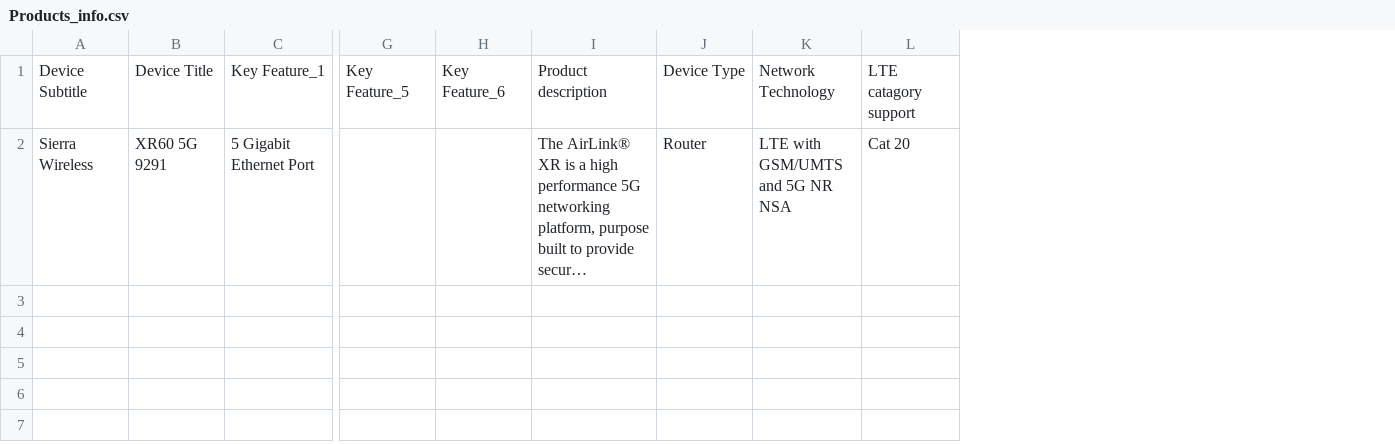
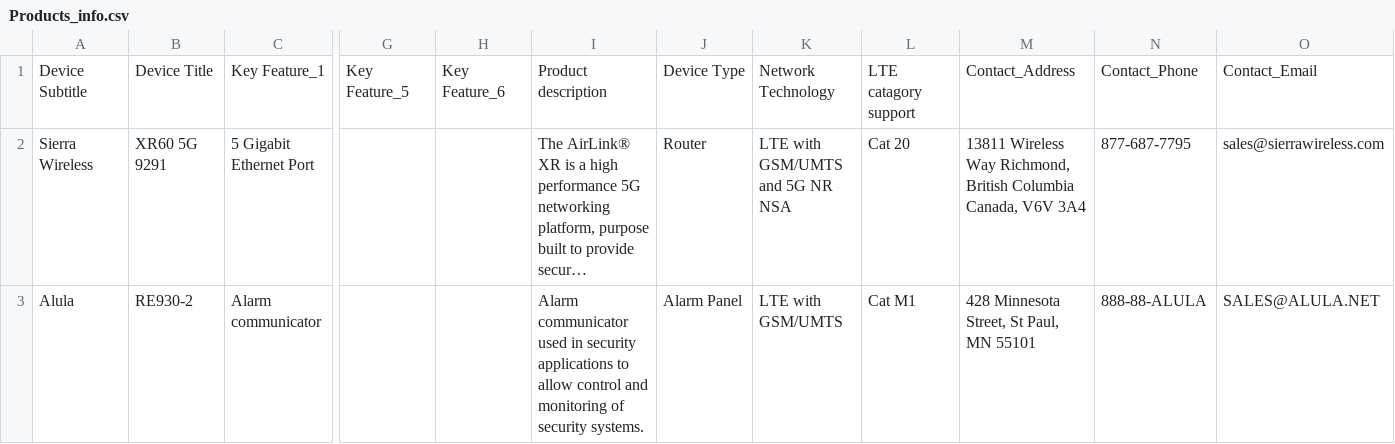
Before and after one commit to BigStar-2024/Verizon_productsInfo_scraping, a CSV file: Products_info.csv, drawn as a sheet; only a part is shown, gaps mark what is left out; long unchanged cells end in …; rows hold the shown columns only; the diff names each change by its address in the sheet, - before the commit and + after, or states it on an @@ line.

```diff
--- a/Products_info.csv
+++ b/Products_info.csv
+column M, rows 1-2: Contact_Address | 13811 Wireless Way Richmond, British Columbia Canada, V6V 3A4
+column N, rows 1-2: Contact_Phone | 877-687-7795
+column O, rows 1-2: Contact_Email | sales@sierrawireless.com
+row 3: Alula | RE930-2 | Alarm communicator |  |  | Alarm communicator used in security applications to allow control and monitoring of security systems. | Alarm Panel | LTE with GSM/UMTS | Cat M1 | 428 Minnesota Street, St Paul, MN 55101 | 888-88-ALULA | SALES@ALULA.NET
```
Also changed, not shown: 1 other file.
